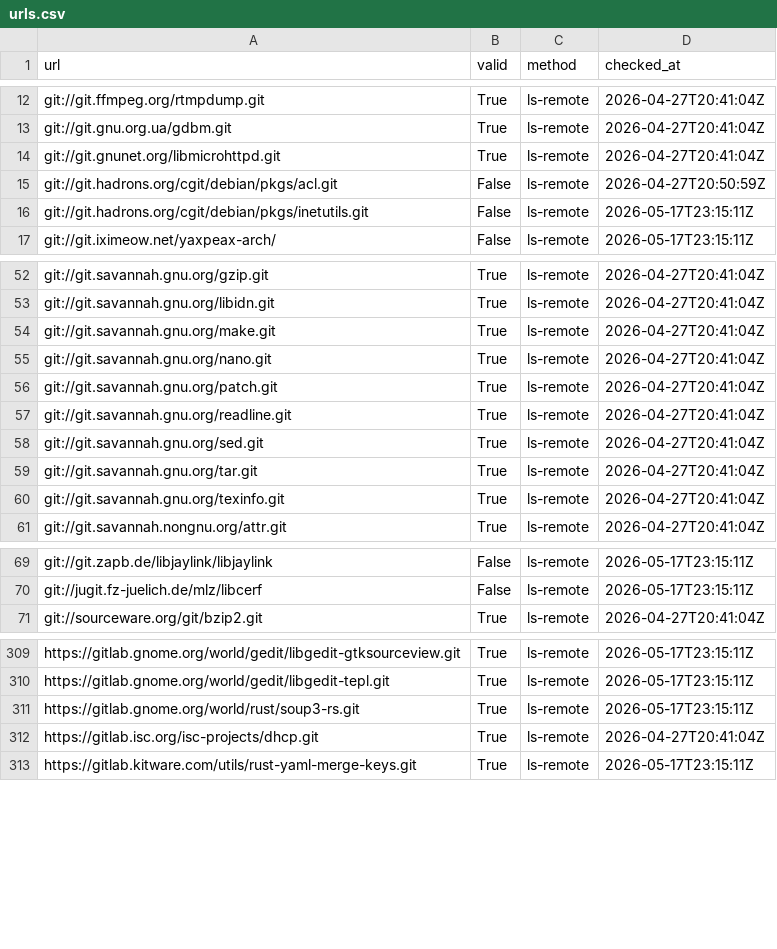
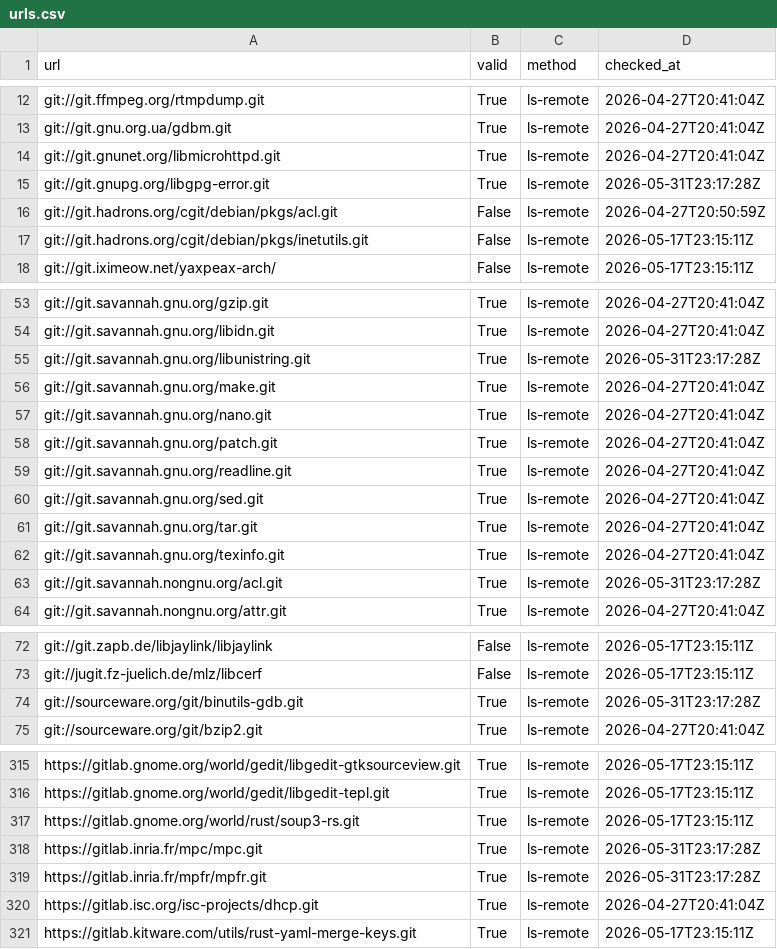
Before and after one commit to osendowment/model, a CSV file: data/sources/git/urls.csv, drawn as a sheet; only a part is shown, gaps mark what is left out; the diff covers the shown part only.

```diff
--- a/data/sources/git/urls.csv
+++ b/data/sources/git/urls.csv
@@ -14,2 +14,3 @@ git://git.gnu.org.ua/gdbm.git,True,ls-remote,2026-04-27T20:41:04Z
 git://git.gnunet.org/libmicrohttpd.git,True,ls-remote,2026-04-27T20:41:04Z
+git://git.gnupg.org/libgpg-error.git,True,ls-remote,2026-05-31T23:17:28Z
 git://git.hadrons.org/cgit/debian/pkgs/acl.git,False,ls-remote,2026-04-27T20:50:59Z
@@ -53,2 +54,3 @@ git://git.savannah.gnu.org/gzip.git,True,ls-remote,2026-04-27T20:41:04Z
 git://git.savannah.gnu.org/libidn.git,True,ls-remote,2026-04-27T20:41:04Z
+git://git.savannah.gnu.org/libunistring.git,True,ls-remote,2026-05-31T23:17:28Z
 git://git.savannah.gnu.org/make.git,True,ls-remote,2026-04-27T20:41:04Z
@@ -60,2 +62,3 @@ git://git.savannah.gnu.org/tar.git,True,ls-remote,2026-04-27T20:41:04Z
 git://git.savannah.gnu.org/texinfo.git,True,ls-remote,2026-04-27T20:41:04Z
+git://git.savannah.nongnu.org/acl.git,True,ls-remote,2026-05-31T23:17:28Z
 git://git.savannah.nongnu.org/attr.git,True,ls-remote,2026-04-27T20:41:04Z
@@ -70,2 +73,3 @@ git://git.zapb.de/libjaylink/libjaylink,False,ls-remote,2026-05-17T23:15:11Z
 git://jugit.fz-juelich.de/mlz/libcerf,False,ls-remote,2026-05-17T23:15:11Z
+git://sourceware.org/git/binutils-gdb.git,True,ls-remote,2026-05-31T23:17:28Z
 git://sourceware.org/git/bzip2.git,True,ls-remote,2026-04-27T20:41:04Z
@@ -311,2 +317,4 @@ https://gitlab.gnome.org/world/gedit/libgedit-tepl.git,True,ls-remote,2026-05-17
 https://gitlab.gnome.org/world/rust/soup3-rs.git,True,ls-remote,2026-05-17T23:15:11Z
+https://gitlab.inria.fr/mpc/mpc.git,True,ls-remote,2026-05-31T23:17:28Z
+https://gitlab.inria.fr/mpfr/mpfr.git,True,ls-remote,2026-05-31T23:17:28Z
 https://gitlab.isc.org/isc-projects/dhcp.git,True,ls-remote,2026-04-27T20:41:04Z
```
Also changed, not shown: 2 added rows elsewhere in this file, data/risk/risk.csv, data/risk/security.csv, 11 other files.
